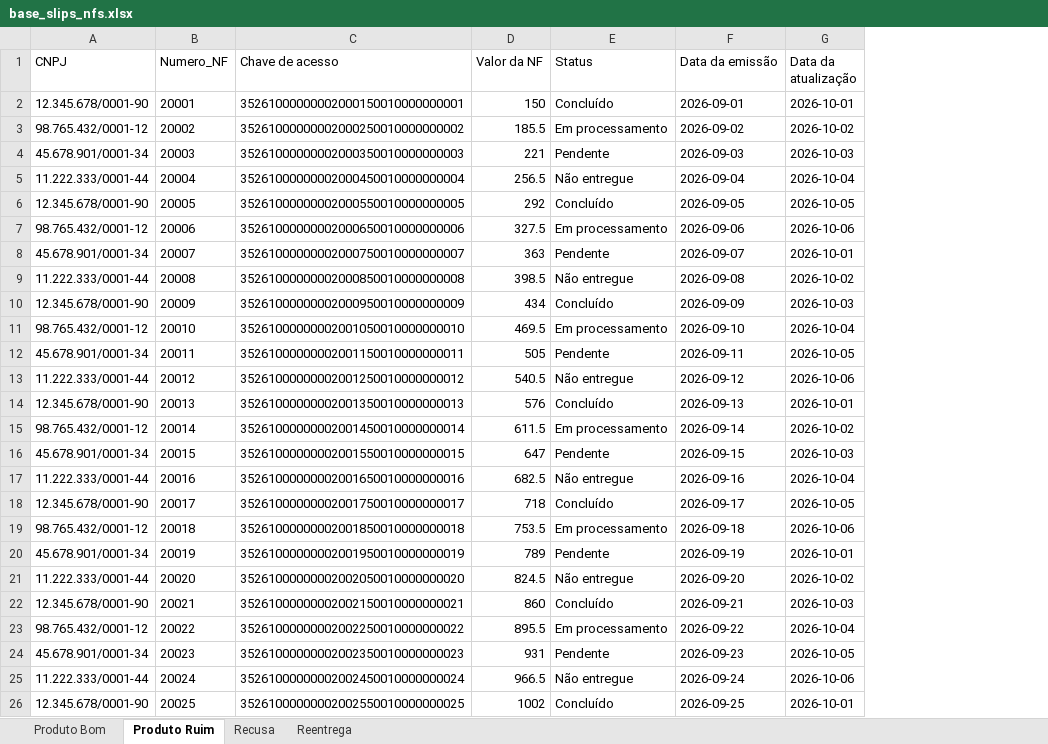
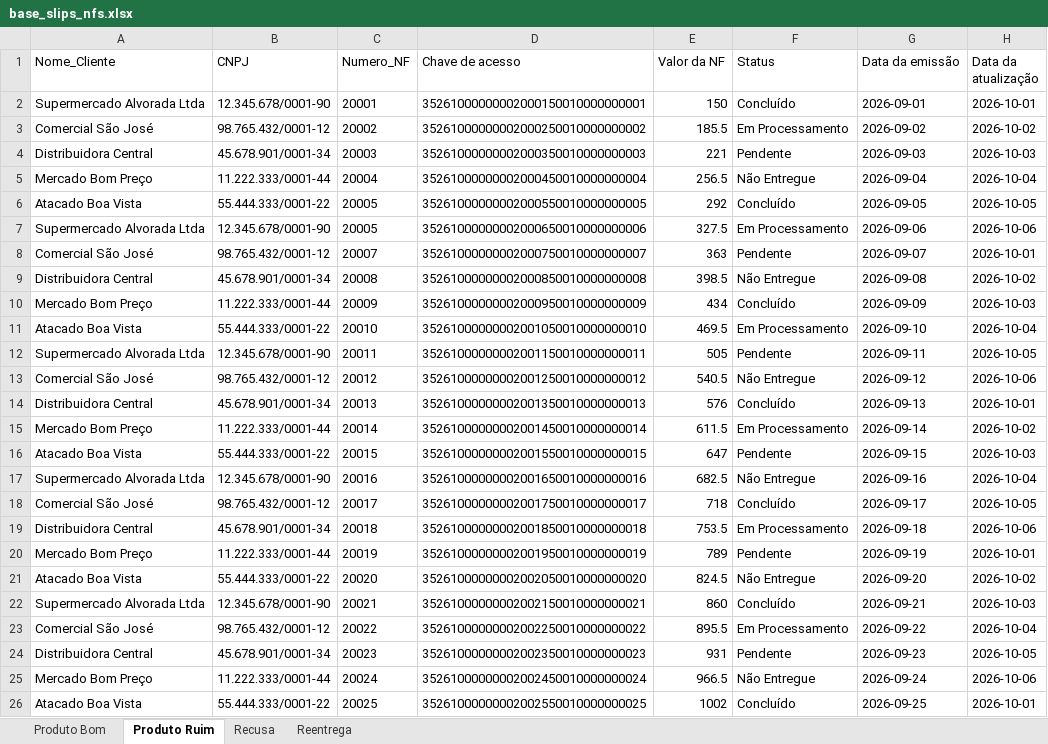
Before and after one commit to Rafael495146/consulta-de-nf, an Excel workbook: base_slips_nfs.xlsx, sheet Produto Ruim, drawn as a sheet; values as stored, in another font and other column widths than the file's, no borders; addresses are those after the commit; the diff names each change by its address in the sheet, - before the commit and + after, or states it on an @@ line.

```diff
--- a/base_slips_nfs.xlsx (sheet Produto Ruim)
+++ b/base_slips_nfs.xlsx (sheet Produto Ruim)
+column A (Nome_Cliente), rows 2-26: Supermercado Alvorada Ltda | Comercial São José | Distribuidora Central | Mercado Bom Preço | Atacado Boa Vista | Supermercado Alvorada Ltda | Comercial São José | Distribuidora Central | Mercado Bom Preço | Atacado Boa Vista | Supermercado Alvorada Ltda | Comercial São José | Distribuidora Central | Mercado Bom Preço | Atacado Boa Vista | Supermercado Alvorada Ltda | Comercial São José | Distribuidora Central | Mercado Bom Preço | Atacado Boa Vista | Supermercado Alvorada Ltda | Comercial São José | Distribuidora Central | Mercado Bom Preço | Atacado Boa Vista
-F3 (Status): Em processamento
+F3 (Status): Em Processamento
-F5 (Status): Não entregue
+F5 (Status): Não Entregue
-B6 (CNPJ): 12.345.678/0001-90
+B6 (CNPJ): 55.444.333/0001-22
-B7 (CNPJ): 98.765.432/0001-12
+B7 (CNPJ): 12.345.678/0001-90
-C7 (Numero_NF): 20006
+C7 (Numero_NF): 20005
-F7 (Status): Em processamento
+F7 (Status): Em Processamento
-B8 (CNPJ): 45.678.901/0001-34
+B8 (CNPJ): 98.765.432/0001-12
-B9 (CNPJ): 11.222.333/0001-44
+B9 (CNPJ): 45.678.901/0001-34
-F9 (Status): Não entregue
+F9 (Status): Não Entregue
-B10 (CNPJ): 12.345.678/0001-90
+B10 (CNPJ): 11.222.333/0001-44
-B11 (CNPJ): 98.765.432/0001-12
+B11 (CNPJ): 55.444.333/0001-22
-F11 (Status): Em processamento
+F11 (Status): Em Processamento
-B12 (CNPJ): 45.678.901/0001-34
+B12 (CNPJ): 12.345.678/0001-90
-B13 (CNPJ): 11.222.333/0001-44
+B13 (CNPJ): 98.765.432/0001-12
-F13 (Status): Não entregue
+F13 (Status): Não Entregue
-B14 (CNPJ): 12.345.678/0001-90
+B14 (CNPJ): 45.678.901/0001-34
-B15 (CNPJ): 98.765.432/0001-12
+B15 (CNPJ): 11.222.333/0001-44
-F15 (Status): Em processamento
+F15 (Status): Em Processamento
-B16 (CNPJ): 45.678.901/0001-34
+B16 (CNPJ): 55.444.333/0001-22
-B17 (CNPJ): 11.222.333/0001-44
+B17 (CNPJ): 12.345.678/0001-90
-F17 (Status): Não entregue
+F17 (Status): Não Entregue
-B18 (CNPJ): 12.345.678/0001-90
+B18 (CNPJ): 98.765.432/0001-12
-B19 (CNPJ): 98.765.432/0001-12
+B19 (CNPJ): 45.678.901/0001-34
-F19 (Status): Em processamento
+F19 (Status): Em Processamento
-B20 (CNPJ): 45.678.901/0001-34
+B20 (CNPJ): 11.222.333/0001-44
-B21 (CNPJ): 11.222.333/0001-44
+B21 (CNPJ): 55.444.333/0001-22
-F21 (Status): Não entregue
+F21 (Status): Não Entregue
-F23 (Status): Em processamento
+F23 (Status): Em Processamento
-F25 (Status): Não entregue
+F25 (Status): Não Entregue
-B26 (CNPJ): 12.345.678/0001-90
+B26 (CNPJ): 55.444.333/0001-22
```
Also changed, not shown: sheet Produto Bom, sheet Recusa, sheet Reentrega, 2 other files.
